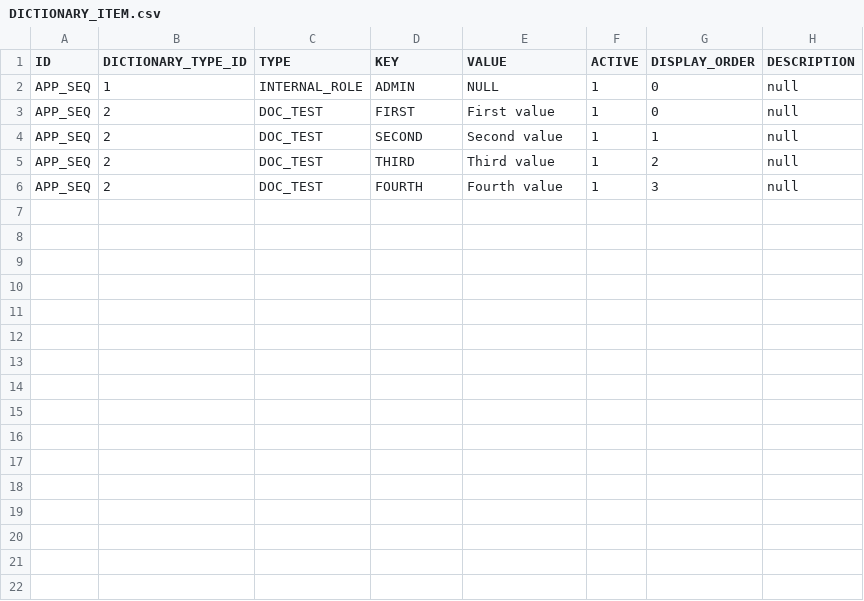
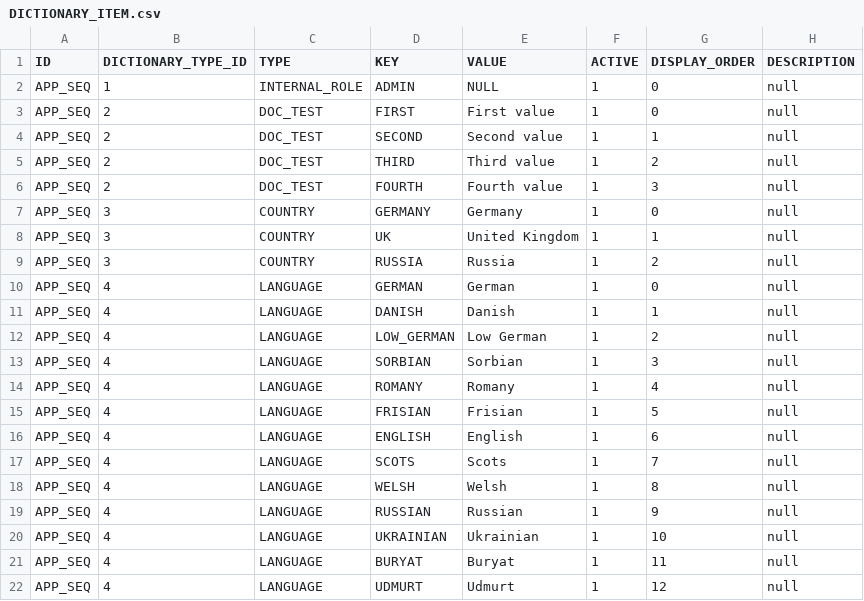
Before and after one commit to tesler-platform/tesler-doc, a CSV file: tesler-doc-db/src/main/resources/db/migration/liquibase/data/initial/DICTIONARY_ITEM.csv, drawn as a sheet.

Commit message:
`Force Active Fields` feature page

```diff
--- a/tesler-doc-db/src/main/resources/db/migration/liquibase/data/initial/DICTIONARY_ITEM.csv
+++ b/tesler-doc-db/src/main/resources/db/migration/liquibase/data/initial/DICTIONARY_ITEM.csv
@@ -6 +6,17 @@
 "APP_SEQ";2;"DOC_TEST";"FOURTH";"Fourth value";1;3;null
+"APP_SEQ";3;"COUNTRY";"GERMANY";"Germany";1;0;null
+"APP_SEQ";3;"COUNTRY";"UK";"United Kingdom";1;1;null
+"APP_SEQ";3;"COUNTRY";"RUSSIA";"Russia";1;2;null
+"APP_SEQ";4;"LANGUAGE";"GERMAN";"German";1;0;null
+"APP_SEQ";4;"LANGUAGE";"DANISH";"Danish";1;1;null
+"APP_SEQ";4;"LANGUAGE";"LOW_GERMAN";"Low German";1;2;null
+"APP_SEQ";4;"LANGUAGE";"SORBIAN";"Sorbian";1;3;null
+"APP_SEQ";4;"LANGUAGE";"ROMANY";"Romany";1;4;null
+"APP_SEQ";4;"LANGUAGE";"FRISIAN";"Frisian";1;5;null
+"APP_SEQ";4;"LANGUAGE";"ENGLISH";"English";1;6;null
+"APP_SEQ";4;"LANGUAGE";"SCOTS";"Scots";1;7;null
+"APP_SEQ";4;"LANGUAGE";"WELSH";"Welsh";1;8;null
+"APP_SEQ";4;"LANGUAGE";"RUSSIAN";"Russian";1;9;null
+"APP_SEQ";4;"LANGUAGE";"UKRAINIAN";"Ukrainian";1;10;null
+"APP_SEQ";4;"LANGUAGE";"BURYAT";"Buryat";1;11;null
+"APP_SEQ";4;"LANGUAGE";"UDMURT";"Udmurt";1;12;null
```
Also changed, not shown: tesler-doc-db/src/main/resources/db/migration/liquibase/data/initial/DICTIONARY_ITEM_TR.csv, 15 other files.
